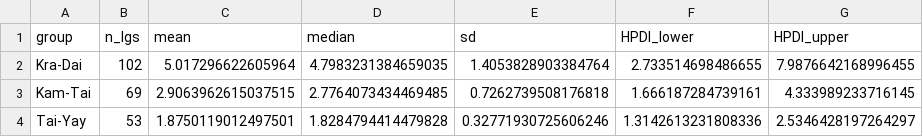
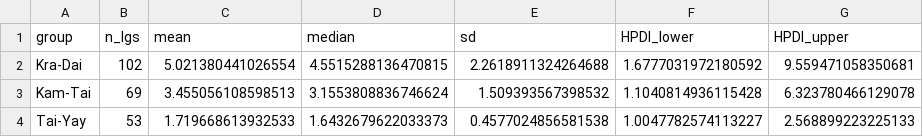
Before and after one commit to emmakopp1/kd_looms, a CSV file: output/data/kd-lgs_ages_summary.csv, drawn as a sheet.

```diff
--- a/output/data/kd-lgs_ages_summary.csv
+++ b/output/data/kd-lgs_ages_summary.csv
@@ -1,4 +1,4 @@
 group,n_lgs,mean,median,sd,HPDI_lower,HPDI_upper
-Kra-Dai,102,5.017296622605964,4.7983231384659035,1.4053828903384764,2.733514698486655,7.9876642168996455
-Kam-Tai,69,2.9063962615037515,2.7764073434469485,0.7262739508176818,1.666187284739161,4.333989233716145
-Tai-Yay,53,1.8750119012497501,1.8284794414479828,0.32771930725606246,1.3142613231808336,2.5346428197264297
+Kra-Dai,102,5.021380441026554,4.5515288136470815,2.2618911324264688,1.6777031972180592,9.559471058350681
+Kam-Tai,69,3.455056108598513,3.1553808836746624,1.509393567398532,1.1040814936115428,6.323780466129078
+Tai-Yay,53,1.719668613932533,1.6432679622033373,0.4577024856581538,1.0047782574113227,2.568899223225133
```
Also changed, not shown: output/data/kd-lgs_ages.csv, output/data/kd-looms_mu_summary.csv, 23 other files.
